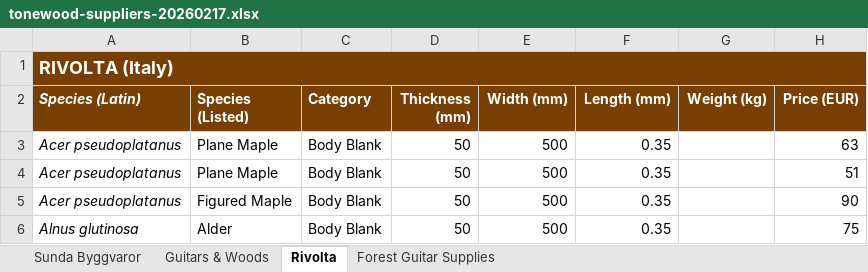
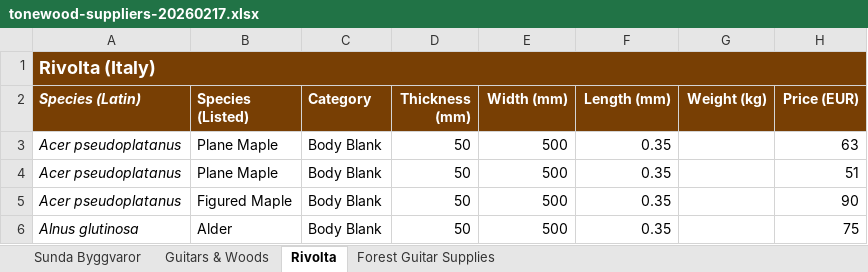
Before and after one commit to PawMarques/Luthia-App, an Excel workbook: data-sources/tonewood-suppliers-20260217.xlsx, sheet Rivolta, drawn as a sheet; only a part is shown; values as stored, in another font and other column widths than the file's, no borders; charts and pictures not drawn; the diff names each change by its address in the sheet, - before the commit and + after, or states it on an @@ line.

```diff
--- a/data-sources/tonewood-suppliers-20260217.xlsx (sheet Rivolta)
+++ b/data-sources/tonewood-suppliers-20260217.xlsx (sheet Rivolta)
-A1 (Species (Latin)): RIVOLTA (Italy)
+A1 (Species (Latin)): Rivolta (Italy)
```
Also changed, not shown: sheet Sunda Byggvaror, sheet Forest Guitar Supplies, sheet Guitars & Woods, charts or pictures.
